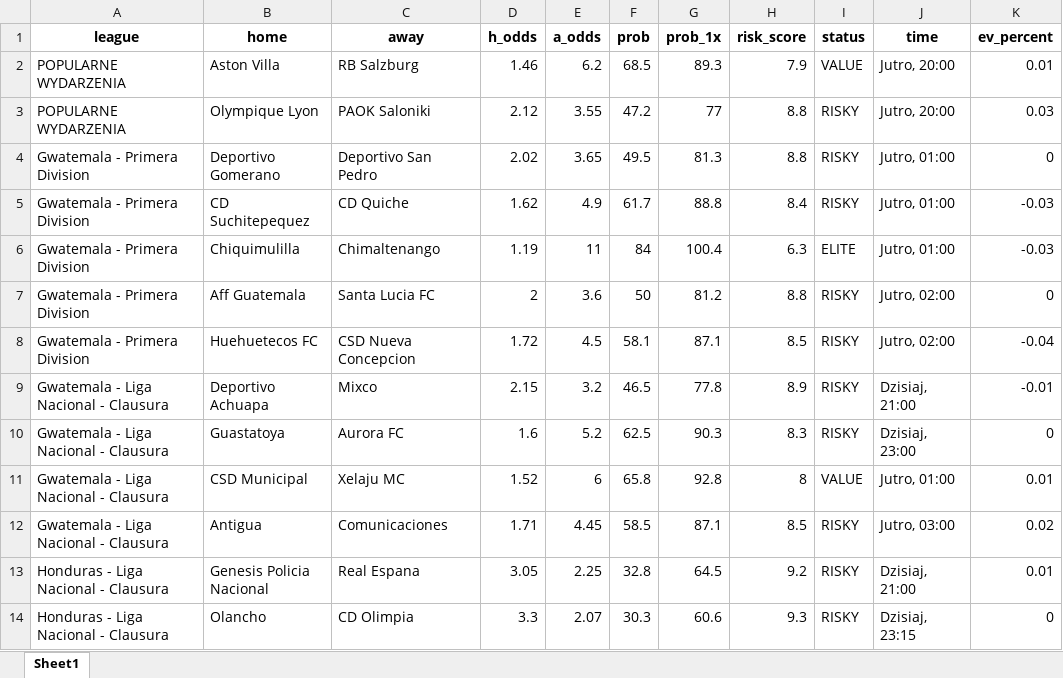
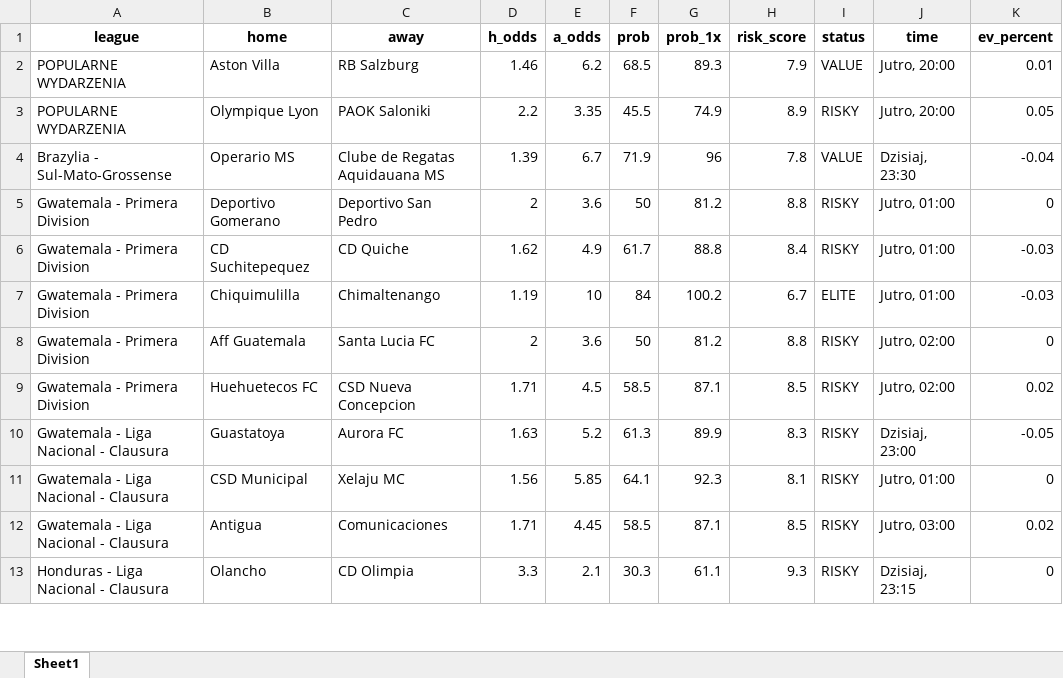
Before and after one commit to Byadiso/webscraper_advanced, an Excel workbook: matches_daily.xlsx, sheet Sheet1, drawn as a sheet; only a part is shown; values as stored, in another font and other column widths than the file's, no borders; removed rows and columns are numbered as before the commit, all else as after; the diff covers the shown part only; the diff names each change by its address in the sheet, - before the commit and + after, or states it on an @@ line.

```diff
--- a/matches_daily.xlsx (sheet Sheet1)
+++ b/matches_daily.xlsx (sheet Sheet1)
-D3 (h_odds): 2.12
+D3 (h_odds): 2.2
-E3 (a_odds): 3.55
+E3 (a_odds): 3.35
-F3 (prob): 47.2
+F3 (prob): 45.5
-G3 (prob_1x): 77
+G3 (prob_1x): 74.9
-H3 (risk_score): 8.8
+H3 (risk_score): 8.9
-K3 (ev_percent): 0.03
+K3 (ev_percent): 0.05
+row 4: Brazylia - Sul-Mato-Grossense | Operario MS | Clube de Regatas Aquidauana MS | 1.39 | 6.7 | 71.9 | 96 | 7.8 | VALUE | Dzisiaj, 23:30 | -0.04
-D5 (h_odds): 2.02
+D5 (h_odds): 2
-E5 (a_odds): 3.65
+E5 (a_odds): 3.6
-F5 (prob): 49.5
+F5 (prob): 50
-G5 (prob_1x): 81.3
+G5 (prob_1x): 81.2
-E7 (a_odds): 11
+E7 (a_odds): 10
-G7 (prob_1x): 100.4
+G7 (prob_1x): 100.2
-H7 (risk_score): 6.3
+H7 (risk_score): 6.7
-D9 (h_odds): 1.72
+D9 (h_odds): 1.71
-F9 (prob): 58.1
+F9 (prob): 58.5
-K9 (ev_percent): -0.04
+K9 (ev_percent): 0.02
-row 9: Gwatemala - Liga Nacional - Clausura | Deportivo Achuapa | Mixco | 2.15 | 3.2 | 46.5 | 77.8 | 8.9 | RISKY | Dzisiaj, 21:00 | -0.01
-D10 (h_odds): 1.6
+D10 (h_odds): 1.63
-F10 (prob): 62.5
+F10 (prob): 61.3
-G10 (prob_1x): 90.3
+G10 (prob_1x): 89.9
-K10 (ev_percent): 0
+K10 (ev_percent): -0.05
-D11 (h_odds): 1.52
+D11 (h_odds): 1.56
-E11 (a_odds): 6
+E11 (a_odds): 5.85
-F11 (prob): 65.8
+F11 (prob): 64.1
-G11 (prob_1x): 92.8
+G11 (prob_1x): 92.3
-H11 (risk_score): 8
+H11 (risk_score): 8.1
-I11 (status): VALUE
+I11 (status): RISKY
-K11 (ev_percent): 0.01
+K11 (ev_percent): 0
-row 13: Honduras - Liga Nacional - Clausura | Genesis Policia Nacional | Real Espana | 3.05 | 2.25 | 32.8 | 64.5 | 9.2 | RISKY | Dzisiaj, 21:00 | 0.01
-E13 (a_odds): 2.07
+E13 (a_odds): 2.1
-G13 (prob_1x): 60.6
+G13 (prob_1x): 61.1
```
Also changed, not shown: 5 removed rows and 24 edited cells elsewhere in this sheet, 1 other file.
